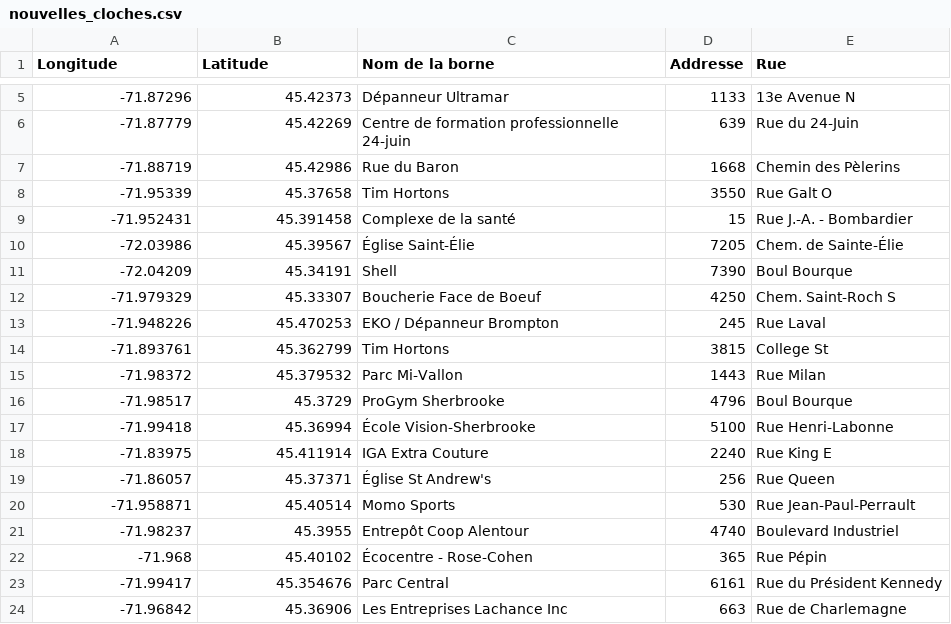
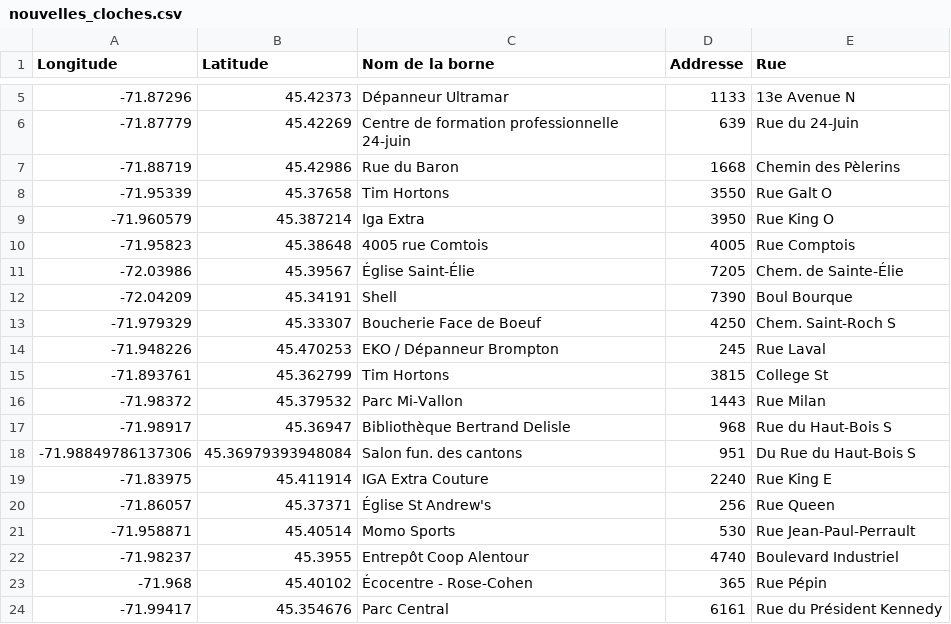
Before and after one commit to inking02/ReQpex, a CSV file: datasets/nouvelles_cloches.csv, drawn as a sheet; only a part is shown, gaps mark what is left out; the shorter side is filled out with more unchanged rows; the diff covers the shown part only.

```diff
--- a/datasets/nouvelles_cloches.csv
+++ b/datasets/nouvelles_cloches.csv
@@ -8,3 +8,4 @@ Longitude,Latitude,Nom de la borne,Addresse,Rue
 -71.95339,45.37658,Tim Hortons,3550,Rue Galt O
--71.952431,45.391458,Complexe de la santé,15,Rue J.-A. - Bombardier
+-71.960579,45.387214,Iga Extra ,3950,Rue King O
+-71.95823,45.38648,4005 rue Comtois,4005,Rue Comptois
 -72.03986,45.39567,Église Saint-Élie,7205,Chem. de Sainte-Élie
@@ -15,4 +16,4 @@ Longitude,Latitude,Nom de la borne,Addresse,Rue
 -71.98372,45.379532,Parc Mi-Vallon,1443,Rue Milan
--71.98517,45.3729,ProGym Sherbrooke,4796,Boul Bourque
--71.99418,45.36994,École Vision-Sherbrooke,5100,Rue Henri-Labonne
+-71.98917,45.36947,Bibliothèque Bertrand Delisle,968,Rue du Haut-Bois S
+-71.98849786137306,45.36979393948084,Salon fun. des cantons,951,Du Rue du Haut-Bois S
 -71.83975,45.411914,IGA Extra Couture,2240,Rue King E
```
Also changed, not shown: 11 added rows, 11 removed rows and 11 moved rows elsewhere in this file, datasets/cloches_utiles.csv, datasets/useful_locations.csv, 4 other files.
